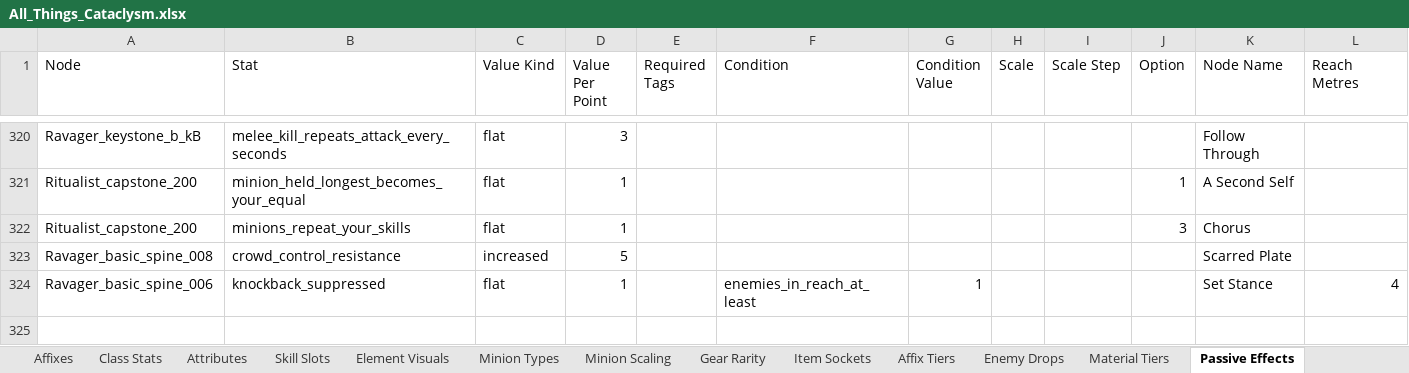
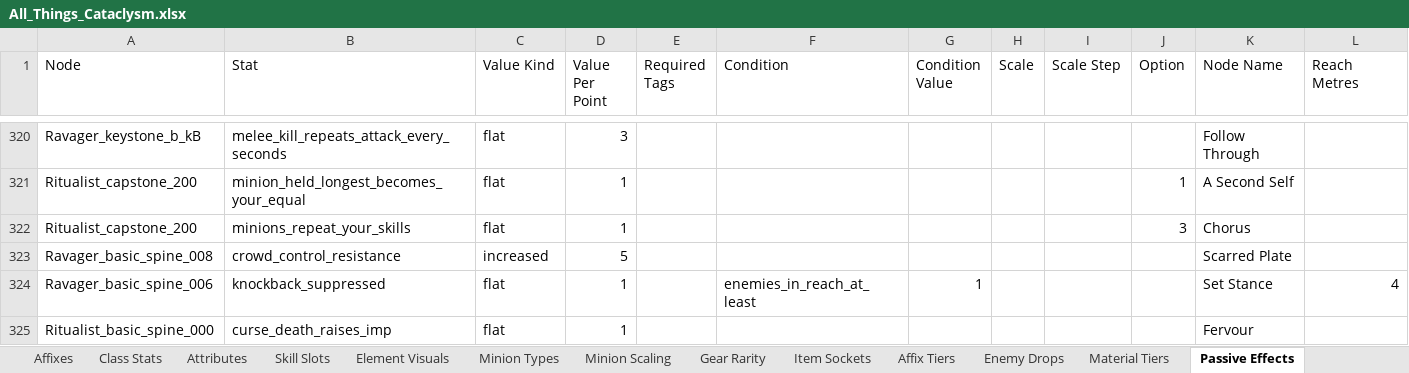
Before and after one commit to sdubois777/Cataclysm, an Excel workbook: docs/All_Things_Cataclysm.xlsx, sheet Passive Effects, drawn as a sheet; only a part is shown, gaps mark what is left out; values as stored, in another font and other column widths than the file's, no borders; rows hold the shown columns only; the diff names each change by its address in the sheet, - before the commit and + after, or states it on an @@ line.

```diff
--- a/docs/All_Things_Cataclysm.xlsx (sheet Passive Effects)
+++ b/docs/All_Things_Cataclysm.xlsx (sheet Passive Effects)
+row 325: Ritualist_basic_spine_000 | curse_death_raises_imp | flat | 1 |  |  |  |  |  |  | Fervour
```
Also changed, not shown: 1 other file.
